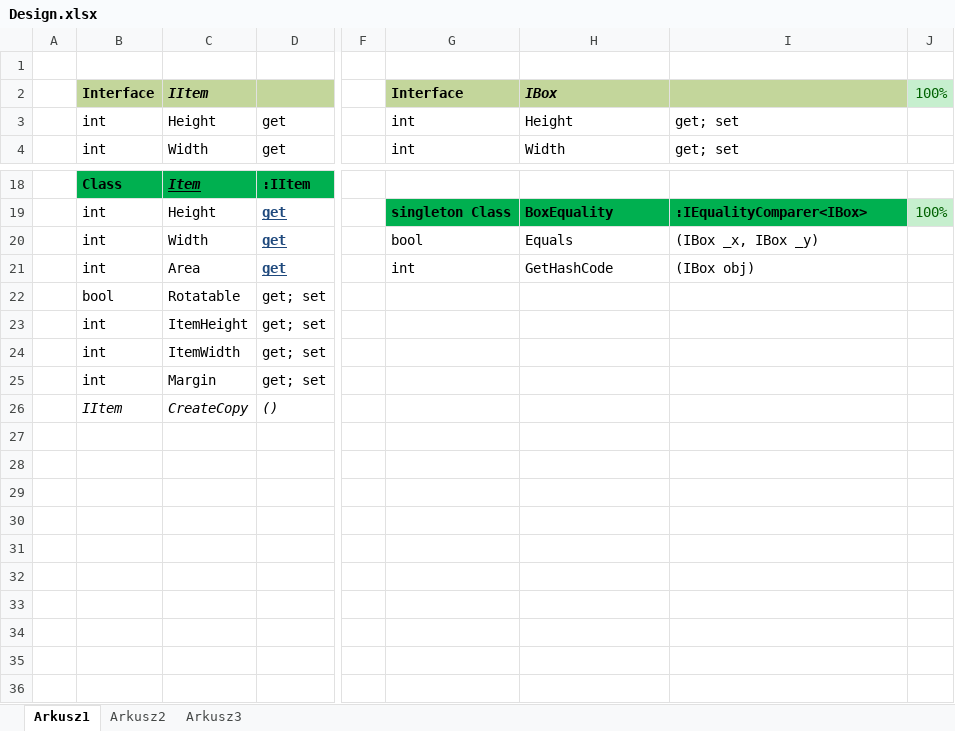
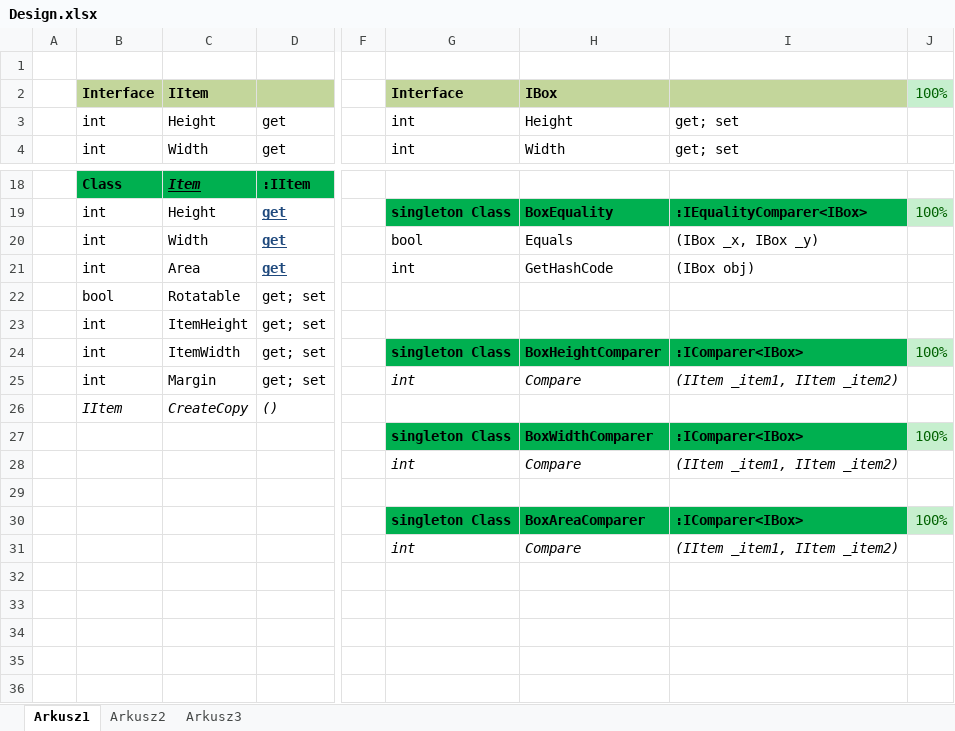
Before and after one commit to mickaj/SheetMetalArranger, an Excel workbook: SheetMetalArranger/ArrangerLibrary/Class diagram/Design.xlsx, sheet Arkusz1, drawn as a sheet; only a part is shown, gaps mark what is left out; values as stored, in another font and other column widths than the file's, no borders; rows hold the shown columns only; the diff names each change by its address in the sheet, - before the commit and + after, or states it on an @@ line.

Commit message:
added IComparers for IBox interface

```diff
--- a/SheetMetalArranger/ArrangerLibrary/Class diagram/Design.xlsx (sheet Arkusz1)
+++ b/SheetMetalArranger/ArrangerLibrary/Class diagram/Design.xlsx (sheet Arkusz1)
-C2 italic: on
+C2 italic: off
-H2 italic: on
+H2 italic: off
-G24: (empty)
+G24: singleton Class
-G24:I24 fill: none
+G24:I24 fill: #00B050
-H24: (empty)
+H24: BoxHeightComparer
-I24: (empty)
+I24: :IComparer<IBox>
-J24: (empty)
+J24: 100%
-J24 fill: none
+J24 fill: #C6EFCE
-G25: (empty)
+G25: int
-H25: (empty)
+H25: Compare
-I25: (empty)
+I25: (IItem _item1, IItem _item2)
-G27: (empty)
+G27: singleton Class
-G27:I27 fill: none
+G27:I27 fill: #00B050
-H27: (empty)
+H27: BoxWidthComparer
-I27: (empty)
+I27: :IComparer<IBox>
-J27: (empty)
+J27: 100%
-J27 fill: none
+J27 fill: #C6EFCE
-G28: (empty)
+G28: int
-H28: (empty)
+H28: Compare
-I28: (empty)
+I28: (IItem _item1, IItem _item2)
-row 30: (empty)
+row 30:  |  |  |  |  | singleton Class | BoxAreaComparer | :IComparer<IBox> | 100%
-G30:I30 fill: none
+G30:I30 fill: #00B050
-J30 fill: none
+J30 fill: #C6EFCE
-row 31: (empty)
+row 31:  |  |  |  |  | int | Compare | (IItem _item1, IItem _item2)
```
Also changed, not shown: 3 other files.
